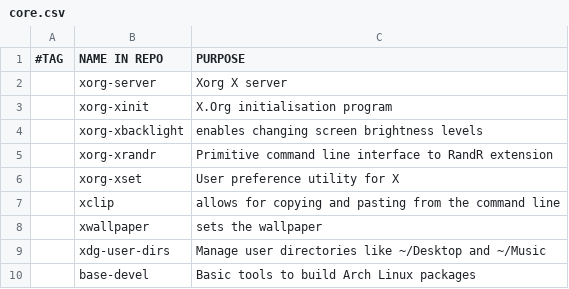
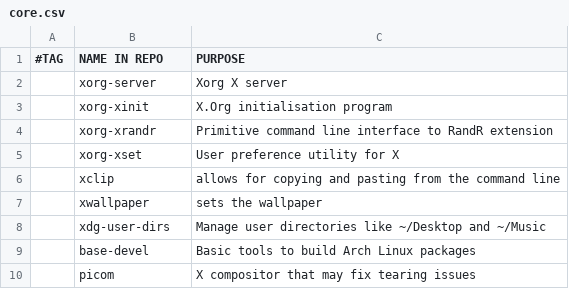
Before and after one commit to stealthHat/.dotfiles, a CSV file: install/packages/core.csv, drawn as a sheet; only a part is shown; the shorter side is filled out with more unchanged rows; the diff names each change by its address in the sheet, - before the commit and + after, or states it on an @@ line.

Commit message:
removed xbacklight

```diff
--- a/install/packages/core.csv
+++ b/install/packages/core.csv
-row 4:  | xorg-xbacklight | enables changing screen brightness levels
```
